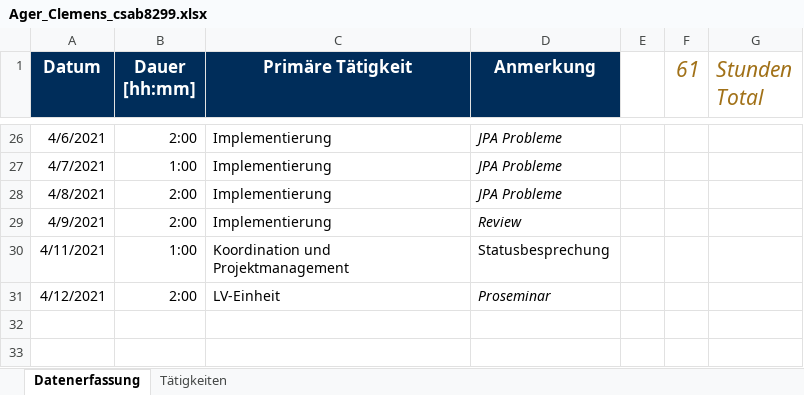
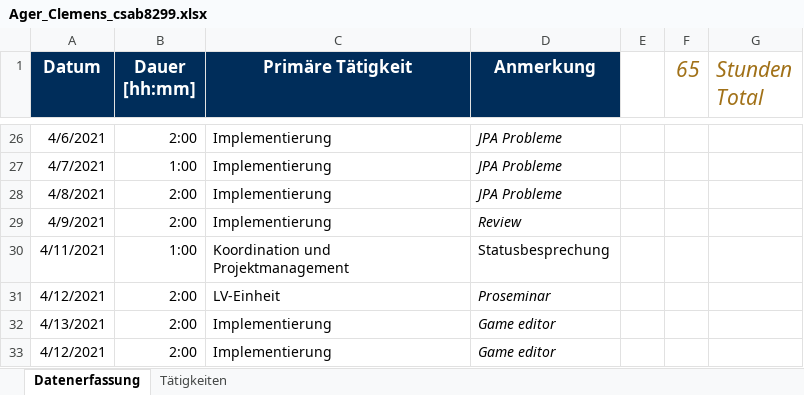
Before and after one commit to b-ertel/TimeGuess-Game, an Excel workbook: time-records/Ager_Clemens_csab8299.xlsx, sheet Datenerfassung, drawn as a sheet; only a part is shown, gaps mark what is left out; values as stored, in another font and other column widths than the file's, no borders; the diff names each change by its address in the sheet, - before the commit and + after, or states it on an @@ line.

Commit message:
records

```diff
--- a/time-records/Ager_Clemens_csab8299.xlsx (sheet Datenerfassung)
+++ b/time-records/Ager_Clemens_csab8299.xlsx (sheet Datenerfassung)
-F1: 61
+F1: 65
+row 32: 4/13/2021 | 2:00 | Implementierung | Game editor
+row 33: 4/12/2021 | 2:00 | Implementierung | Game editor
```
